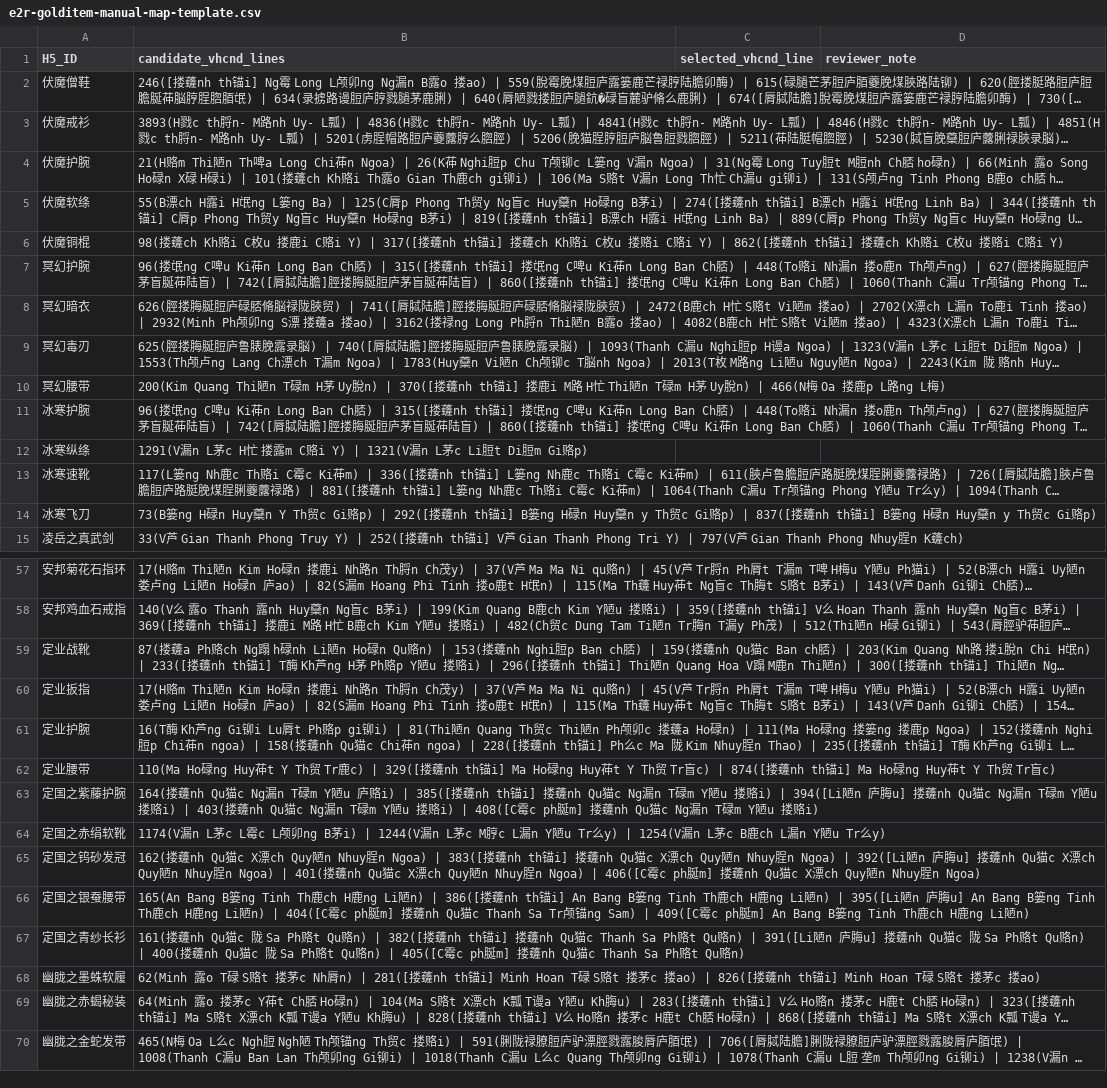
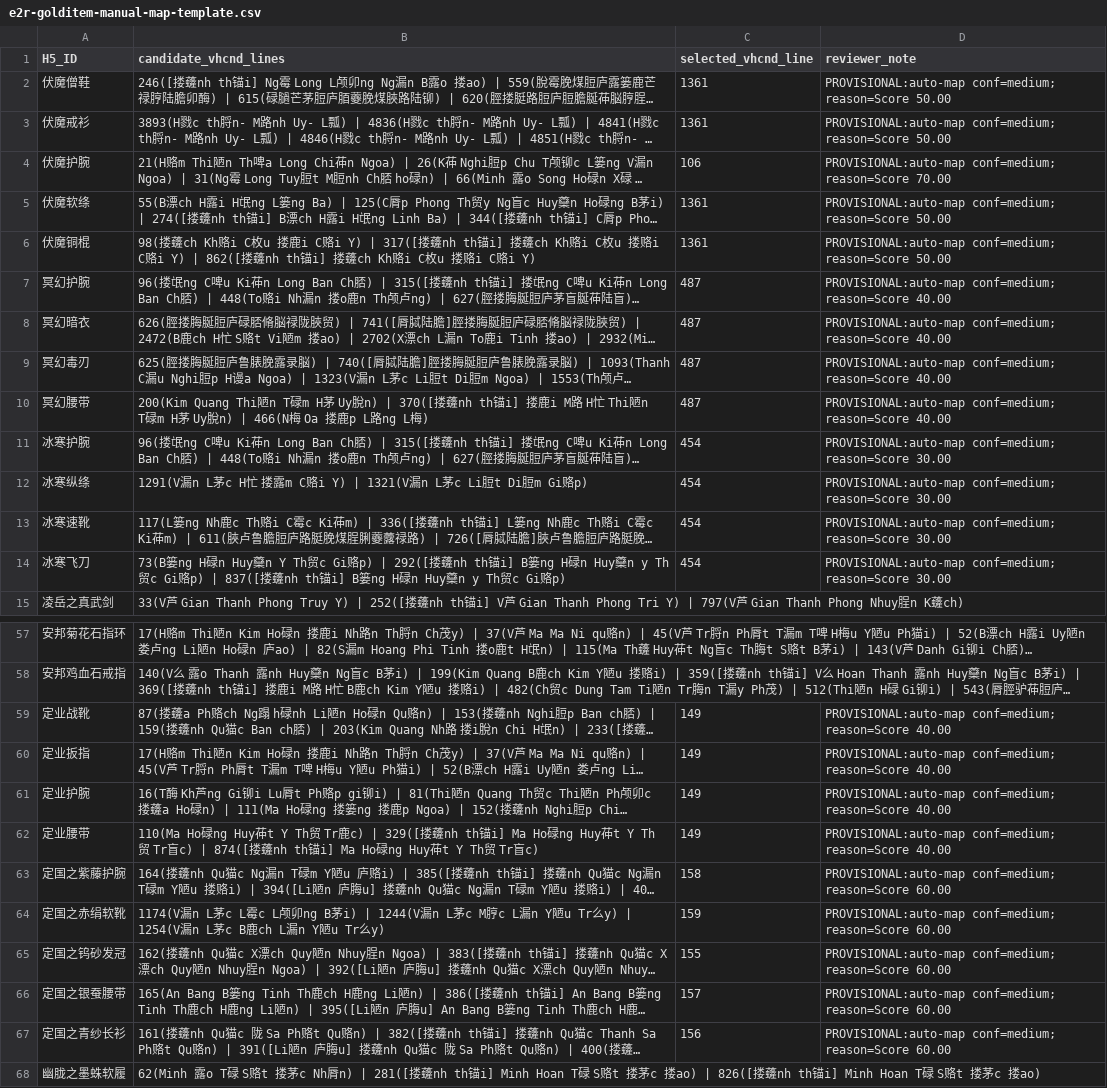
Before and after one commit to zetzet7298/harness-experimental, a CSV file: history/migrate-vltkpc-to-vhcnd/spike-scripts/e2r-golditem-manual-map-template.csv, drawn as a sheet; only a part is shown, gaps mark what is left out; the shorter side is filled out with more unchanged rows; long unchanged cells end in …; the diff covers the shown part only; the diff names each change by its address in the sheet, - before the commit and + after, or states it on an @@ line.

Commit message:
chore(e2r): unblock swarming with provisional gold map and rerun audits

```diff
--- a/history/migrate-vltkpc-to-vhcnd/spike-scripts/e2r-golditem-manual-map-template.csv
+++ b/history/migrate-vltkpc-to-vhcnd/spike-scripts/e2r-golditem-manual-map-template.csv
-C2:C3 (selected_vhcnd_line): (empty)
+C2:C3 (selected_vhcnd_line): 1361
-D2:D3 (reviewer_note): (empty)
+D2:D3 (reviewer_note): PROVISIONAL:auto-map conf=medium; reason=Score 50.00
-C4 (selected_vhcnd_line): (empty)
+C4 (selected_vhcnd_line): 106
-D4 (reviewer_note): (empty)
+D4 (reviewer_note): PROVISIONAL:auto-map conf=medium; reason=Score 70.00
-C5:C6 (selected_vhcnd_line): (empty)
+C5:C6 (selected_vhcnd_line): 1361
-D5:D6 (reviewer_note): (empty)
+D5:D6 (reviewer_note): PROVISIONAL:auto-map conf=medium; reason=Score 50.00
-C7:C10 (selected_vhcnd_line): (empty)
+C7:C10 (selected_vhcnd_line): 487
-D7:D10 (reviewer_note): (empty)
+D7:D10 (reviewer_note): PROVISIONAL:auto-map conf=medium; reason=Score 40.00
-C11:C14 (selected_vhcnd_line): (empty)
+C11:C14 (selected_vhcnd_line): 454
-D11:D14 (reviewer_note): (empty)
+D11:D14 (reviewer_note): PROVISIONAL:auto-map conf=medium; reason=Score 30.00
-C59:C62 (selected_vhcnd_line): (empty)
+C59:C62 (selected_vhcnd_line): 149
-D59:D62 (reviewer_note): (empty)
+D59:D62 (reviewer_note): PROVISIONAL:auto-map conf=medium; reason=Score 40.00
-C63 (selected_vhcnd_line): (empty)
+C63 (selected_vhcnd_line): 158
-D63:D67 (reviewer_note): (empty)
+D63:D67 (reviewer_note): PROVISIONAL:auto-map conf=medium; reason=Score 60.00
-C64 (selected_vhcnd_line): (empty)
+C64 (selected_vhcnd_line): 159
-C65 (selected_vhcnd_line): (empty)
+C65 (selected_vhcnd_line): 155
-C66 (selected_vhcnd_line): (empty)
+C66 (selected_vhcnd_line): 157
-C67 (selected_vhcnd_line): (empty)
+C67 (selected_vhcnd_line): 156
```
Also changed, not shown: 54 edited cells elsewhere in this file, 10 other files.
